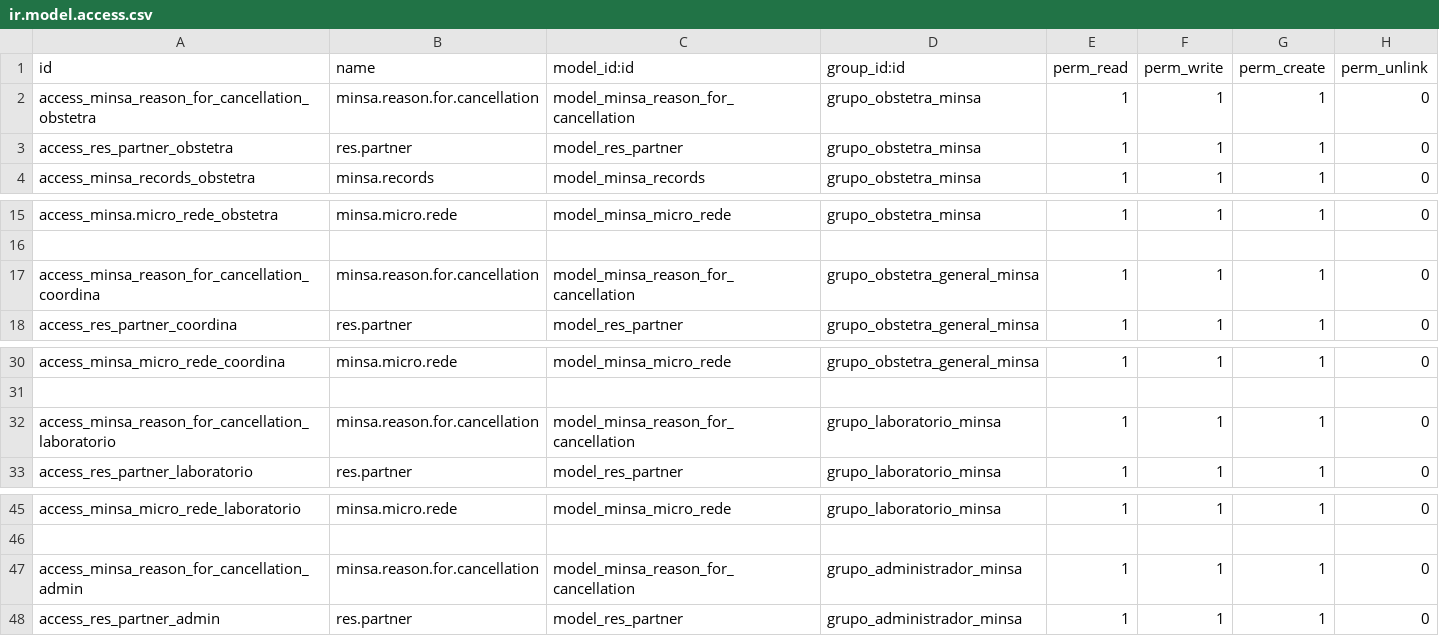
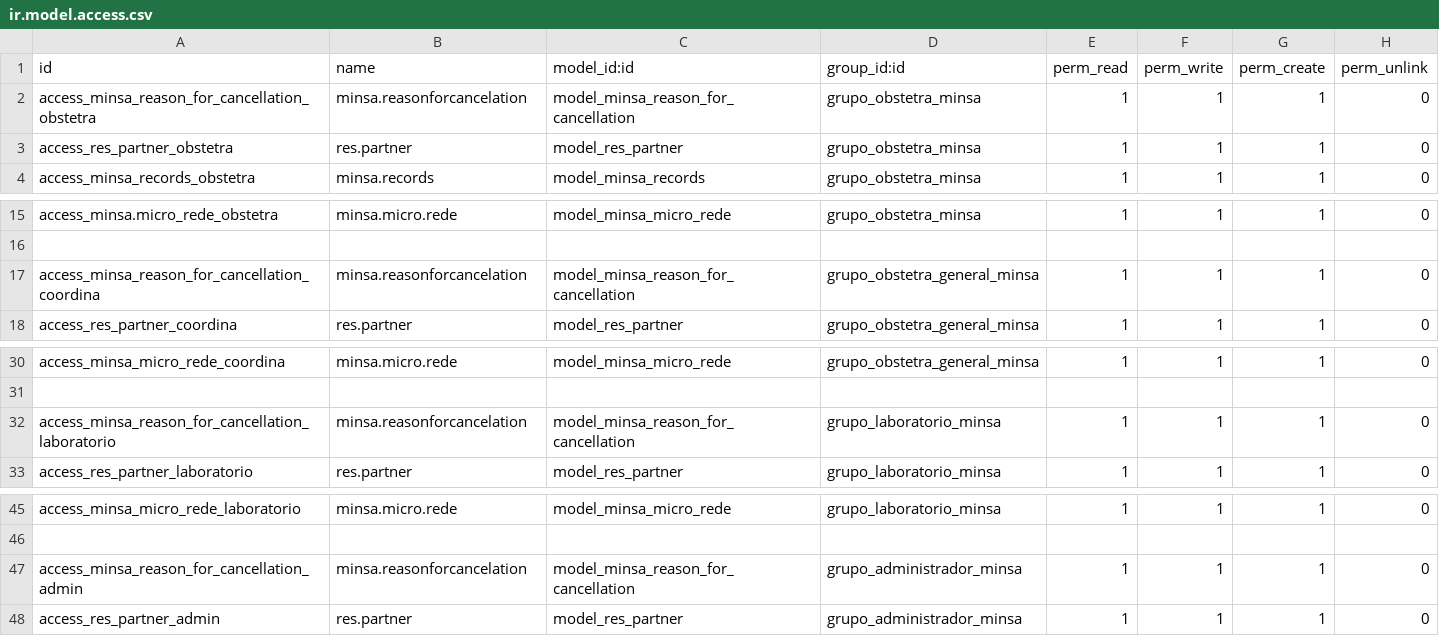
Before and after one commit to DevHerles/hpv, a CSV file: security/ir.model.access.csv, drawn as a sheet; only a part is shown, gaps mark what is left out.

```diff
--- a/security/ir.model.access.csv
+++ b/security/ir.model.access.csv
@@ -1,3 +1,3 @@
 id,name,model_id:id,group_id:id,perm_read,perm_write,perm_create,perm_unlink
-access_minsa_reason_for_cancellation_obstetra,minsa.reason.for.cancellation,model_minsa_reason_for_cancellation,grupo_obstetra_minsa,1,1,1,0
+access_minsa_reason_for_cancellation_obstetra,minsa.reasonforcancelation,model_minsa_reason_for_cancellation,grupo_obstetra_minsa,1,1,1,0
 access_res_partner_obstetra,res.partner,model_res_partner,grupo_obstetra_minsa,1,1,1,0
@@ -16,3 +16,3 @@ access_minsa.micro_rede_obstetra,minsa.micro.rede,model_minsa_micro_rede,grupo_o
 
-access_minsa_reason_for_cancellation_coordina,minsa.reason.for.cancellation,model_minsa_reason_for_cancellation,grupo_obstetra_general_minsa,1,1,1,0
+access_minsa_reason_for_cancellation_coordina,minsa.reasonforcancelation,model_minsa_reason_for_cancellation,grupo_obstetra_general_minsa,1,1,1,0
 access_res_partner_coordina,res.partner,model_res_partner,grupo_obstetra_general_minsa,1,1,1,0
@@ -31,3 +31,3 @@ access_minsa_micro_rede_coordina,minsa.micro.rede,model_minsa_micro_rede,grupo_o
 
-access_minsa_reason_for_cancellation_laboratorio,minsa.reason.for.cancellation,model_minsa_reason_for_cancellation,grupo_laboratorio_minsa,1,1,1,0
+access_minsa_reason_for_cancellation_laboratorio,minsa.reasonforcancelation,model_minsa_reason_for_cancellation,grupo_laboratorio_minsa,1,1,1,0
 access_res_partner_laboratorio,res.partner,model_res_partner,grupo_laboratorio_minsa,1,1,1,0
@@ -46,3 +46,3 @@ access_minsa_micro_rede_laboratorio,minsa.micro.rede,model_minsa_micro_rede,grup
 
-access_minsa_reason_for_cancellation_admin,minsa.reason.for.cancellation,model_minsa_reason_for_cancellation,grupo_administrador_minsa,1,1,1,0
+access_minsa_reason_for_cancellation_admin,minsa.reasonforcancelation,model_minsa_reason_for_cancellation,grupo_administrador_minsa,1,1,1,0
 access_res_partner_admin,res.partner,model_res_partner,grupo_administrador_minsa,1,1,1,0
```
Also changed, not shown: 22 other files.
